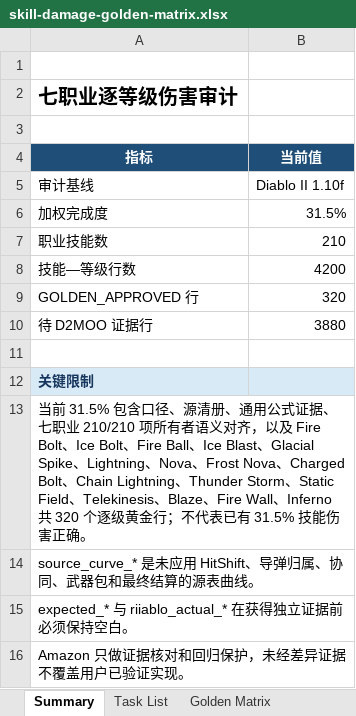
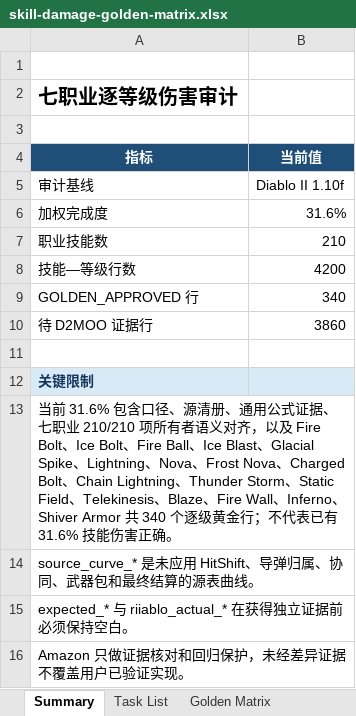
Before and after one commit to femgwei/riiablo, an Excel workbook: docs/skill-damage-golden-matrix.xlsx, sheet Summary, drawn as a sheet; values as stored, in another font and other column widths than the file's, no borders; the diff names each change by its address in the sheet, - before the commit and + after, or states it on an @@ line.

Commit message:
Audit Shiver Armor damage levels 1 through 20

```diff
--- a/docs/skill-damage-golden-matrix.xlsx (sheet Summary)
+++ b/docs/skill-damage-golden-matrix.xlsx (sheet Summary)
-B6 (当前值): 31.5%
+B6 (当前值): 31.6%
-B9 (当前值): 320
+B9 (当前值): 340
-B10 (当前值): 3880
+B10 (当前值): 3860
-A13 (指标): 当前 31.5% 包含口径、源清册、通用公式证据、七职业 210/210 项所有者语义对齐，以及 Fire Bolt、Ice Bolt、Fire Ball、Ice Blast、Glacial Spike、Lightning、Nova、Frost Nova、Charged Bolt、Chain Lightning、Thunder Storm、Static Field、Telekinesis、Blaze、Fire Wall、Inferno 共 320 个逐级黄金行；不代表已有 31.5% 技能伤害…
+A13 (指标): 当前 31.6% 包含口径、源清册、通用公式证据、七职业 210/210 项所有者语义对齐，以及 Fire Bolt、Ice Bolt、Fire Ball、Ice Blast、Glacial Spike、Lightning、Nova、Frost Nova、Charged Bolt、Chain Lightning、Thunder Storm、Static Field、Telekinesis、Blaze、Fire Wall、Inferno、Shiver Armor 共 340 个逐级黄金行；不代表已有 31.6% 技能伤害…
```
Also changed, not shown: sheet Golden Matrix, sheet Task List, 9 other files.
